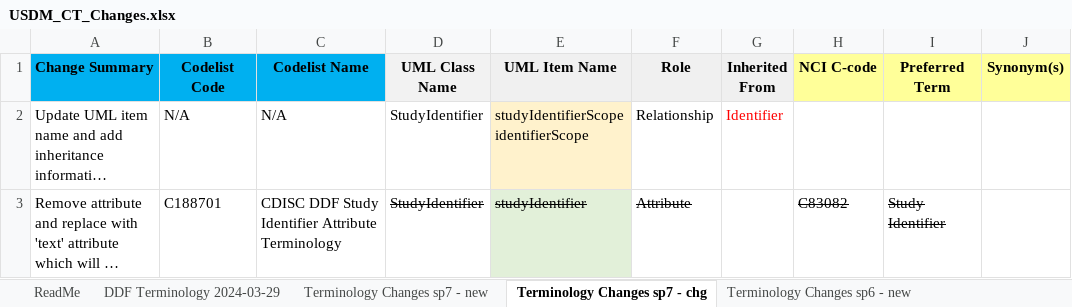
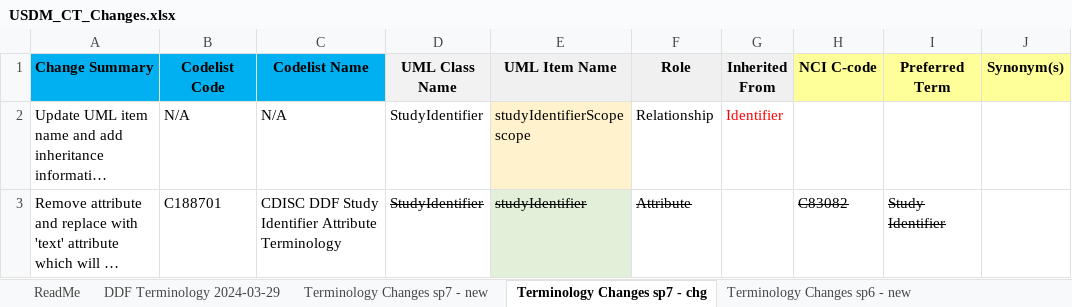
Before and after one commit to cdisc-org/DDF-RA, an Excel workbook: Deliverables/CT/USDM_CT_Changes.xlsx, sheet Terminology Changes sp7 - chg, drawn as a sheet; only a part is shown; long unchanged cells end in …; values as stored, in another font and other column widths than the file's, no borders; conditional formats not drawn; ↵ is a line break in a cell; the diff names each change by its address in the sheet, - before the commit and + after, or states it on an @@ line.

Commit message:
Ticket 420 additional edits
change relationship name identifierScope to scope

```diff
--- a/Deliverables/CT/USDM_CT_Changes.xlsx (sheet Terminology Changes sp7 - chg)
+++ b/Deliverables/CT/USDM_CT_Changes.xlsx (sheet Terminology Changes sp7 - chg)
-E2 (UML Item Name): studyIdentifierScope ↵ identifierScope
+E2 (UML Item Name): studyIdentifierScope ↵ scope
```
Also changed, not shown: sheet Terminology Changes sp7 - new, Deliverables/CT/USDM_CT.xlsx.
